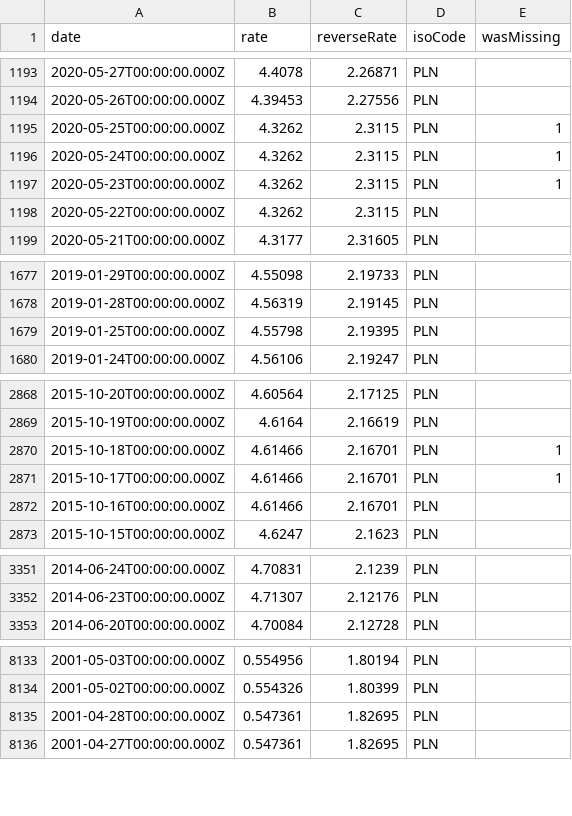
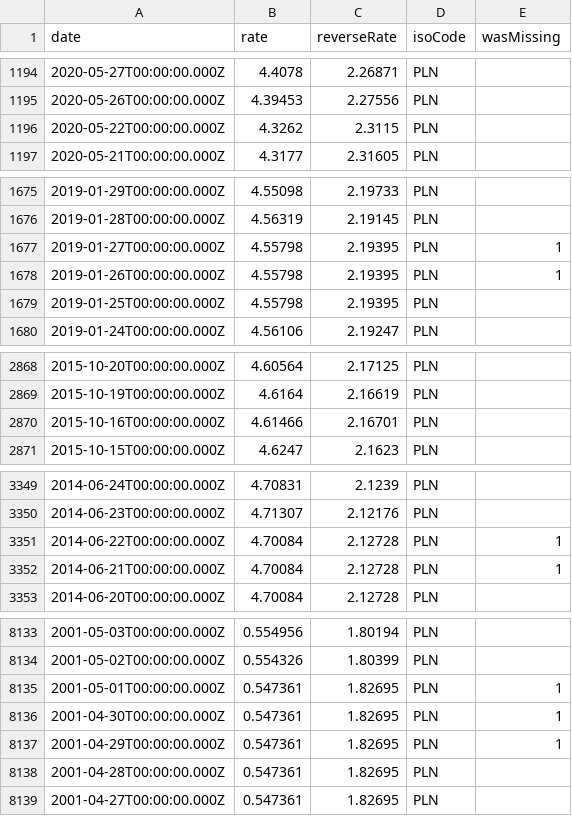
Before and after one commit to GeorgeSG/bnb-currency-exchange-rates, a CSV file: data/PLN.csv, drawn as a sheet; only a part is shown, gaps mark what is left out; removed rows and columns are numbered as before the commit, all else as after; the diff covers the shown part only; the diff names each change by its address in the sheet, - before the commit and + after, or states it on an @@ line.

Commit message:
Update exchange rates

```diff
--- a/data/PLN.csv
+++ b/data/PLN.csv
-row 1195: 2020-05-25T00:00:00.000Z | 4.3262 | 2.3115 | PLN | 1
-row 1196: 2020-05-24T00:00:00.000Z | 4.3262 | 2.3115 | PLN | 1
-row 1197: 2020-05-23T00:00:00.000Z | 4.3262 | 2.3115 | PLN | 1
+row 1677: 2019-01-27T00:00:00.000Z | 4.55798 | 2.19395 | PLN | 1
+row 1678: 2019-01-26T00:00:00.000Z | 4.55798 | 2.19395 | PLN | 1
-row 2870: 2015-10-18T00:00:00.000Z | 4.61466 | 2.16701 | PLN | 1
-row 2871: 2015-10-17T00:00:00.000Z | 4.61466 | 2.16701 | PLN | 1
+row 3351: 2014-06-22T00:00:00.000Z | 4.70084 | 2.12728 | PLN | 1
+row 3352: 2014-06-21T00:00:00.000Z | 4.70084 | 2.12728 | PLN | 1
+row 8135: 2001-05-01T00:00:00.000Z | 0.547361 | 1.82695 | PLN | 1
+row 8136: 2001-04-30T00:00:00.000Z | 0.547361 | 1.82695 | PLN | 1
+row 8137: 2001-04-29T00:00:00.000Z | 0.547361 | 1.82695 | PLN | 1
```
Also changed, not shown: 7 added rows and 4 removed rows elsewhere in this file, data/DKK.csv, data/GBP.csv, 40 other files.
